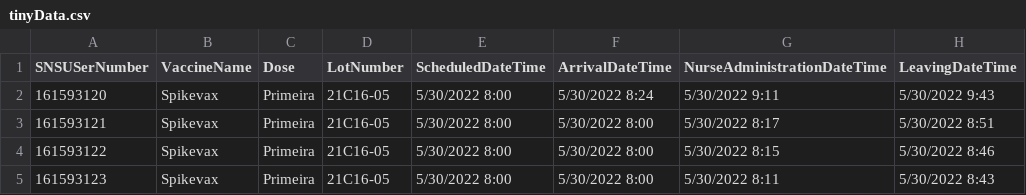
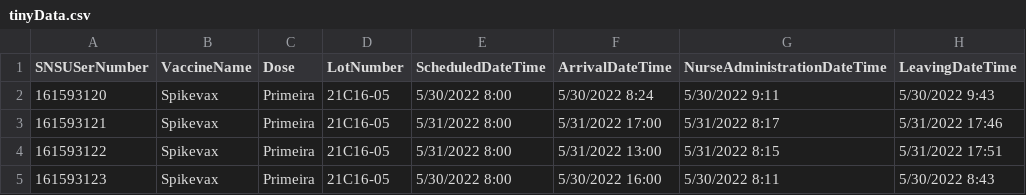
Before and after one commit to miseEnPlace-i/lapr2, a CSV file: data/tinyData.csv, drawn as a sheet.

```diff
--- a/data/tinyData.csv
+++ b/data/tinyData.csv
@@ -2,4 +2,4 @@ SNSUSerNumber;VaccineName;Dose;LotNumber;ScheduledDateTime;ArrivalDateTime;Nurse
 161593120;Spikevax;Primeira;21C16-05;5/30/2022 8:00;5/30/2022 8:24;5/30/2022 9:11;5/30/2022 9:43
-161593121;Spikevax;Primeira;21C16-05;5/30/2022 8:00;5/30/2022 8:00;5/30/2022 8:17;5/30/2022 8:51
-161593122;Spikevax;Primeira;21C16-05;5/30/2022 8:00;5/30/2022 8:00;5/30/2022 8:15;5/30/2022 8:46
-161593123;Spikevax;Primeira;21C16-05;5/30/2022 8:00;5/30/2022 8:00;5/30/2022 8:11;5/30/2022 8:43
+161593121;Spikevax;Primeira;21C16-05;5/31/2022 8:00;5/31/2022 17:00;5/31/2022 8:17;5/31/2022 17:46
+161593122;Spikevax;Primeira;21C16-05;5/31/2022 8:00;5/31/2022 13:00;5/31/2022 8:15;5/31/2022 17:51
+161593123;Spikevax;Primeira;21C16-05;5/30/2022 8:00;5/30/2022 16:00;5/30/2022 8:11;5/30/2022 8:43
```
Also changed, not shown: 5 other files.
